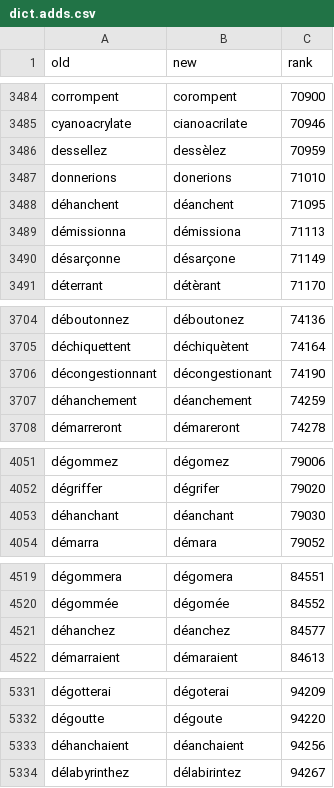
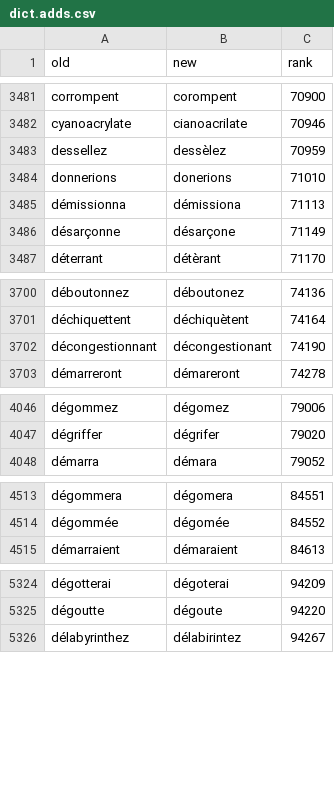
Before and after one commit to v-gb/ortografe, a CSV file: homemade-data/dict.adds.csv, drawn as a sheet; only a part is shown, gaps mark what is left out; the diff covers the shown part only; the diff names each change by its address in the sheet, - before the commit and + after, or states it on an @@ line.

```diff
--- a/homemade-data/dict.adds.csv
+++ b/homemade-data/dict.adds.csv
-row 3488: déhanchent | déanchent | 71095
-row 3707: déhanchement | déanchement | 74259
-row 4053: déhanchant | déanchant | 79030
-row 4521: déhanchez | déanchez | 84577
-row 5333: déhanchaient | déanchaient | 94256
```
Also changed, not shown: 13 removed rows and 3 edited cells elsewhere in this file.
